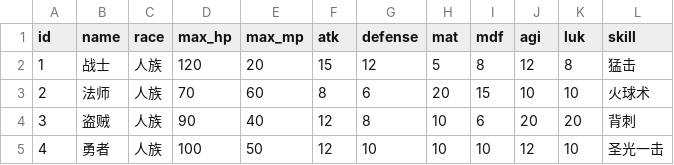
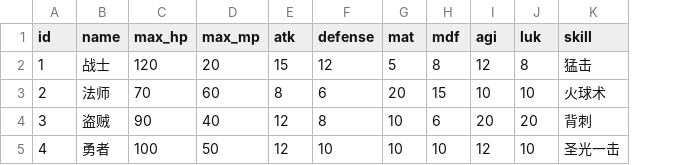
Before and after one commit to KeJWS/py_text_rpg_game, a CSV file: classes.csv, drawn as a sheet; the diff names each change by its address in the sheet, - before the commit and + after, or states it on an @@ line.

```diff
--- a/classes.csv
+++ b/classes.csv
-column C (race), rows 2-5: all 人族
```
Also changed, not shown: 3 other files.
